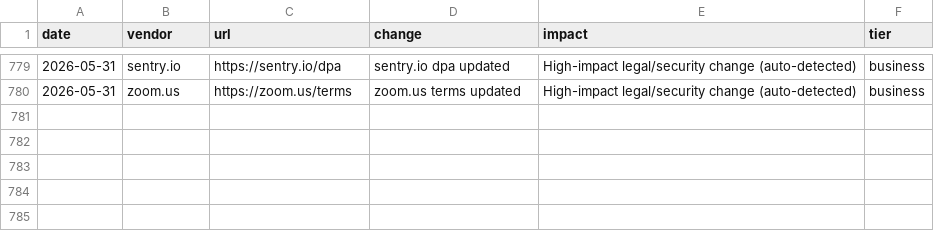
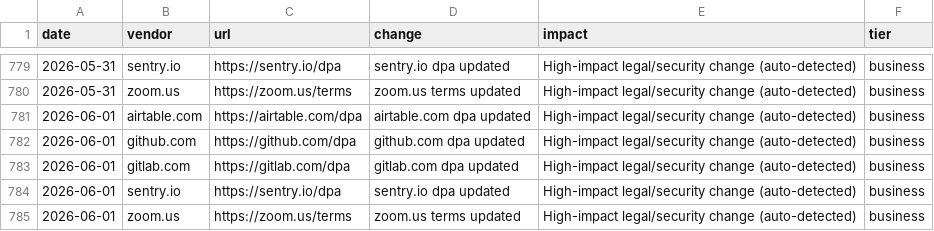
Before and after one commit to motuo666/cg-alert, a CSV file: data/events.raw.csv, drawn as a sheet; only a part is shown, gaps mark what is left out.

```diff
--- a/data/events.raw.csv
+++ b/data/events.raw.csv
@@ -780 +780,6 @@ date,vendor,url,change,impact,tier
 2026-05-31,zoom.us,https://zoom.us/terms,zoom.us terms updated,High-impact legal/security change (auto-detected),business
+2026-06-01,airtable.com,https://airtable.com/dpa,airtable.com dpa updated,High-impact legal/security change (auto-detected),business
+2026-06-01,github.com,https://github.com/dpa,github.com dpa updated,High-impact legal/security change (auto-detected),business
+2026-06-01,gitlab.com,https://gitlab.com/dpa,gitlab.com dpa updated,High-impact legal/security change (auto-detected),business
+2026-06-01,sentry.io,https://sentry.io/dpa,sentry.io dpa updated,High-impact legal/security change (auto-detected),business
+2026-06-01,zoom.us,https://zoom.us/terms,zoom.us terms updated,High-impact legal/security change (auto-detected),business
```
Also changed, not shown: data/events.backlog.csv, data/events.csv.
